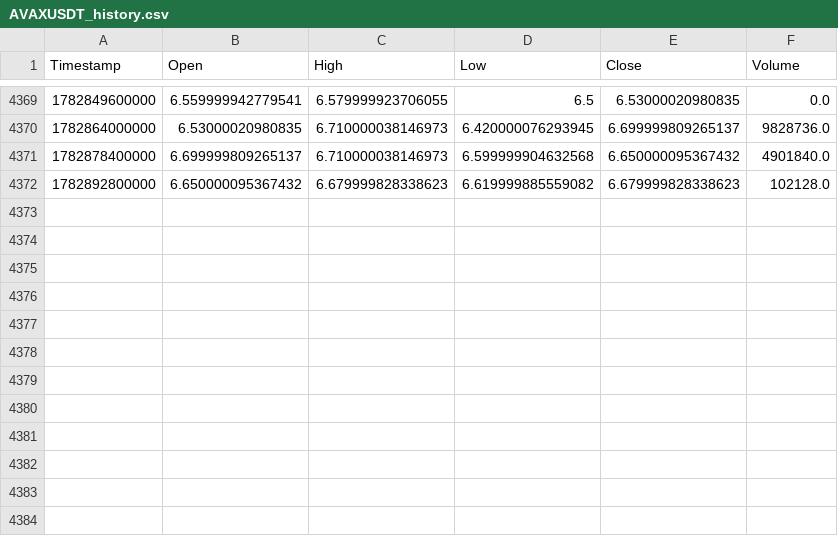
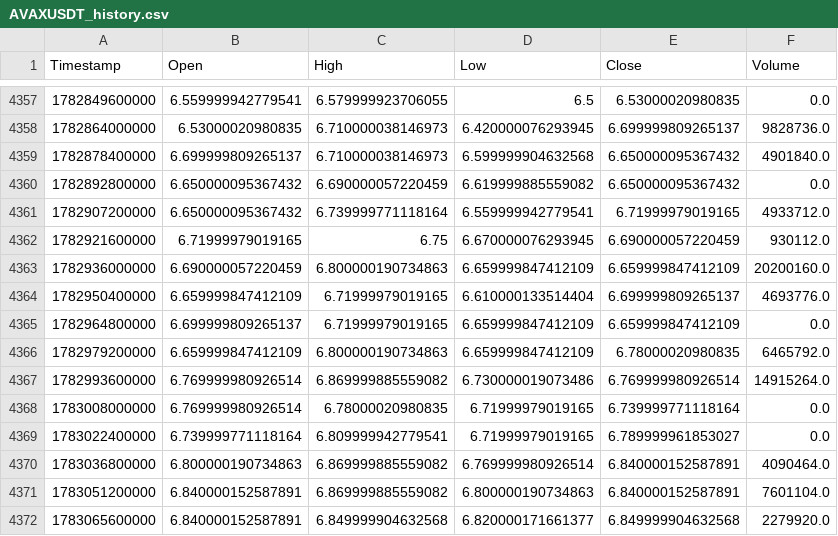
Before and after one commit to KamranPA/Trading-bot-roor, a CSV file: data/4h/AVAXUSDT_history.csv, drawn as a sheet; only a part is shown, gaps mark what is left out; the diff covers the shown part only.

```diff
--- a/data/4h/AVAXUSDT_history.csv
+++ b/data/4h/AVAXUSDT_history.csv
@@ -4371,2 +4359,14 @@ Timestamp,Open,High,Low,Close,Volume
 1782878400000,6.699999809265137,6.710000038146973,6.599999904632568,6.650000095367432,4901840.0
-1782892800000,6.650000095367432,6.679999828338623,6.619999885559082,6.679999828338623,102128.0
+1782892800000,6.650000095367432,6.690000057220459,6.619999885559082,6.650000095367432,0.0
+1782907200000,6.650000095367432,6.739999771118164,6.559999942779541,6.71999979019165,4933712.0
+1782921600000,6.71999979019165,6.75,6.670000076293945,6.690000057220459,930112.0
+1782936000000,6.690000057220459,6.800000190734863,6.659999847412109,6.659999847412109,20200160.0
+1782950400000,6.659999847412109,6.71999979019165,6.610000133514404,6.699999809265137,4693776.0
+1782964800000,6.699999809265137,6.71999979019165,6.659999847412109,6.659999847412109,0.0
+1782979200000,6.659999847412109,6.800000190734863,6.659999847412109,6.78000020980835,6465792.0
+1782993600000,6.769999980926514,6.869999885559082,6.730000019073486,6.769999980926514,14915264.0
+1783008000000,6.769999980926514,6.78000020980835,6.71999979019165,6.739999771118164,0.0
+1783022400000,6.739999771118164,6.809999942779541,6.71999979019165,6.789999961853027,0.0
+1783036800000,6.800000190734863,6.869999885559082,6.769999980926514,6.840000152587891,4090464.0
+1783051200000,6.840000152587891,6.869999885559082,6.800000190734863,6.840000152587891,7601104.0
+1783065600000,6.840000152587891,6.849999904632568,6.820000171661377,6.849999904632568,2279920.0
```
Also changed, not shown: 12 removed rows and 1 edited cell elsewhere in this file, backtest_table_summary.csv, data/4h/ETHUSDT_history.csv, 23 other files.
